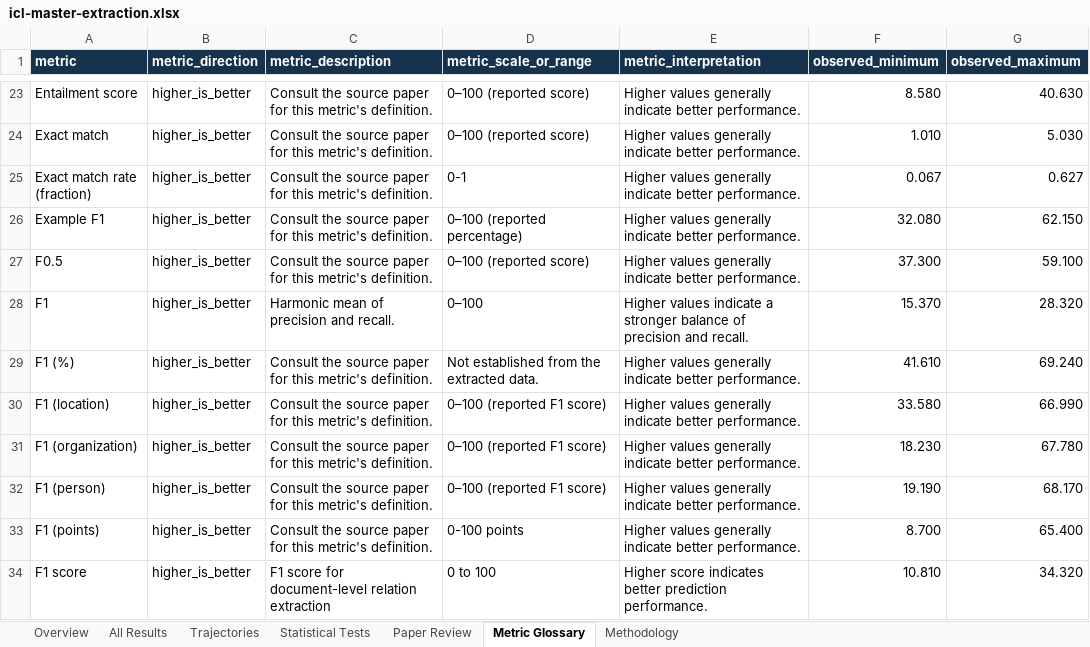
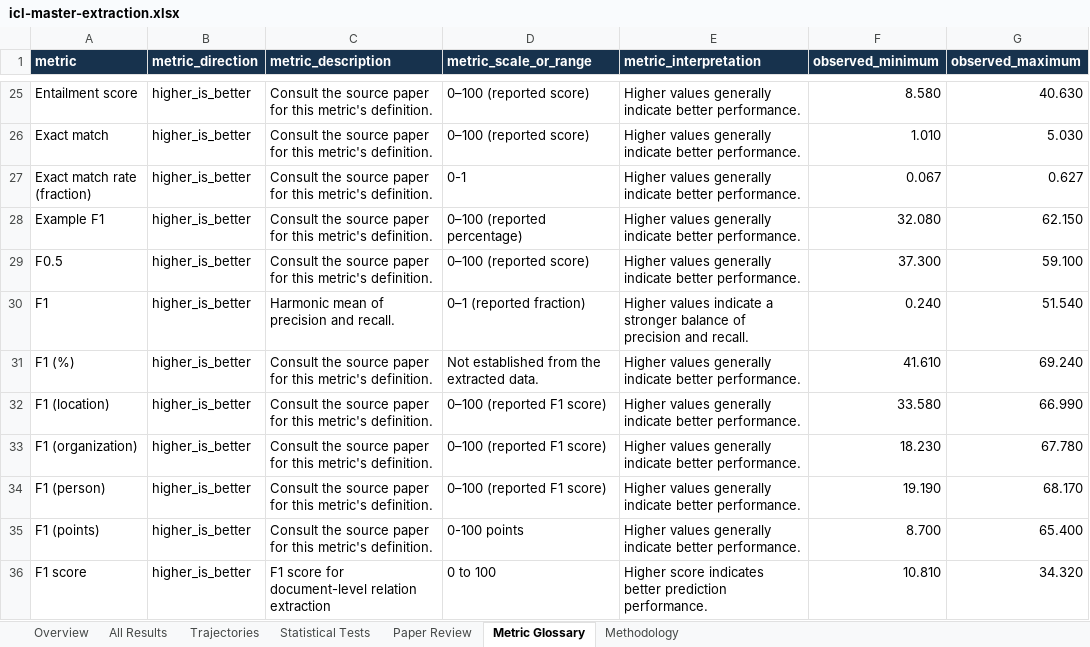
Before and after one commit to Roque3007/icl-trend-atlas, an Excel workbook: public/icl-master-extraction.xlsx, sheet Metric Glossary, drawn as a sheet; only a part is shown, gaps mark what is left out; values as stored, in another font and other column widths than the file's, no borders; table styles not drawn; addresses are those after the commit; the diff covers the shown part only; the diff names each change by its address in the sheet, - before the commit and + after, or states it on an @@ line.

```diff
--- a/public/icl-master-extraction.xlsx (sheet Metric Glossary)
+++ b/public/icl-master-extraction.xlsx (sheet Metric Glossary)
-D30 (metric_scale_or_range): 0–100
+D30 (metric_scale_or_range): 0–1 (reported fraction)
-F30 (observed_minimum): 15.370
+F30 (observed_minimum): 0.240
-G30 (observed_maximum): 28.320
+G30 (observed_maximum): 51.540
```
Also changed, not shown: 5 added rows and 2 edited cells elsewhere in this sheet, sheet All Results, sheet Trajectories, sheet Paper Review, sheet Overview, 5 other files.
